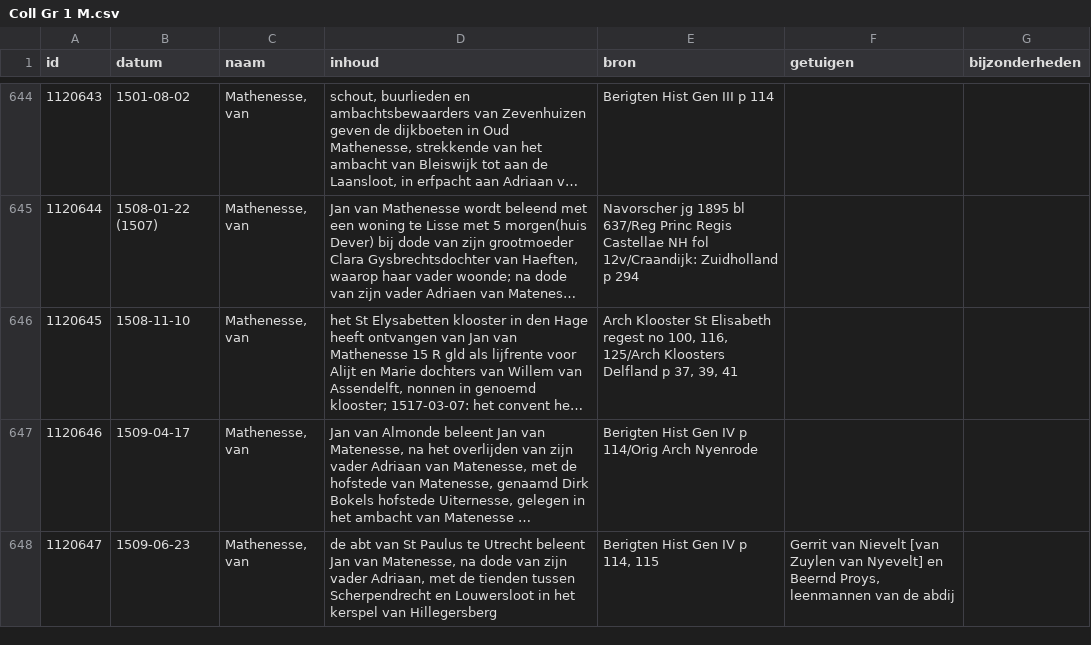
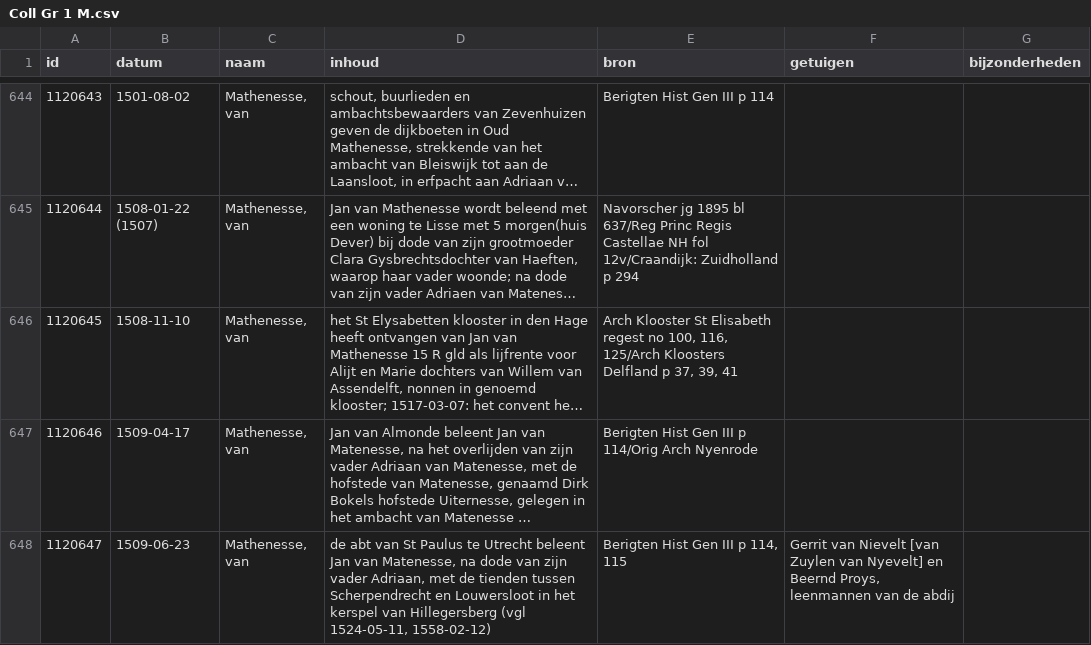
Before and after one commit to collectiegroesbeek/collectiegroesbeek-data, a CSV file: Coll Gr 1 M.csv, drawn as a sheet; only a part is shown, gaps mark what is left out; long unchanged cells end in …; the diff covers the shown part only; the diff names each change by its address in the sheet, - before the commit and + after, or states it on an @@ line.

```diff
--- a/Coll Gr 1 M.csv
+++ b/Coll Gr 1 M.csv
-E647 (bron): …Hist Gen IV p 114/Orig…
+E647 (bron): …Hist Gen III p 114/Orig…
-D648 (inhoud): …van Hillegersberg
+D648 (inhoud): …van Hillegersberg (vgl 1524-05-11, 1558-02-12)
-E648 (bron): Berigten Hist Gen IV p 114, 115
+E648 (bron): Berigten Hist Gen III p 114, 115
```
Also changed, not shown: 4 edited cells elsewhere in this file, Coll Gr 1 E.csv, Coll Gr 1 F G.csv, 8 other files.
